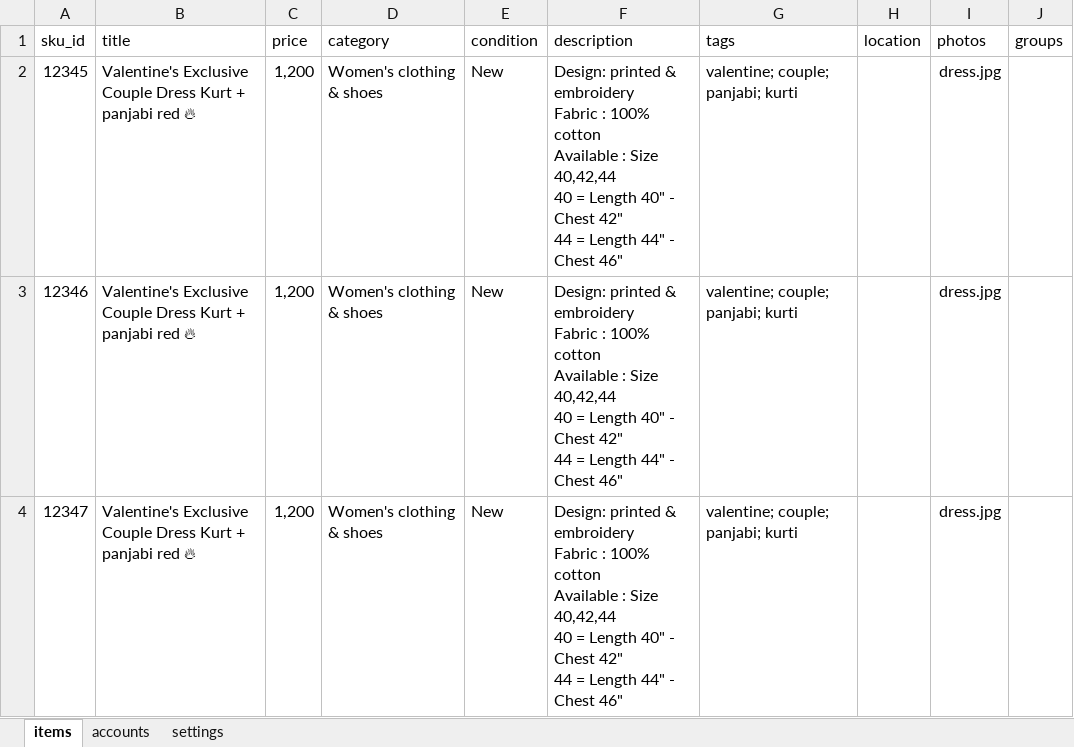
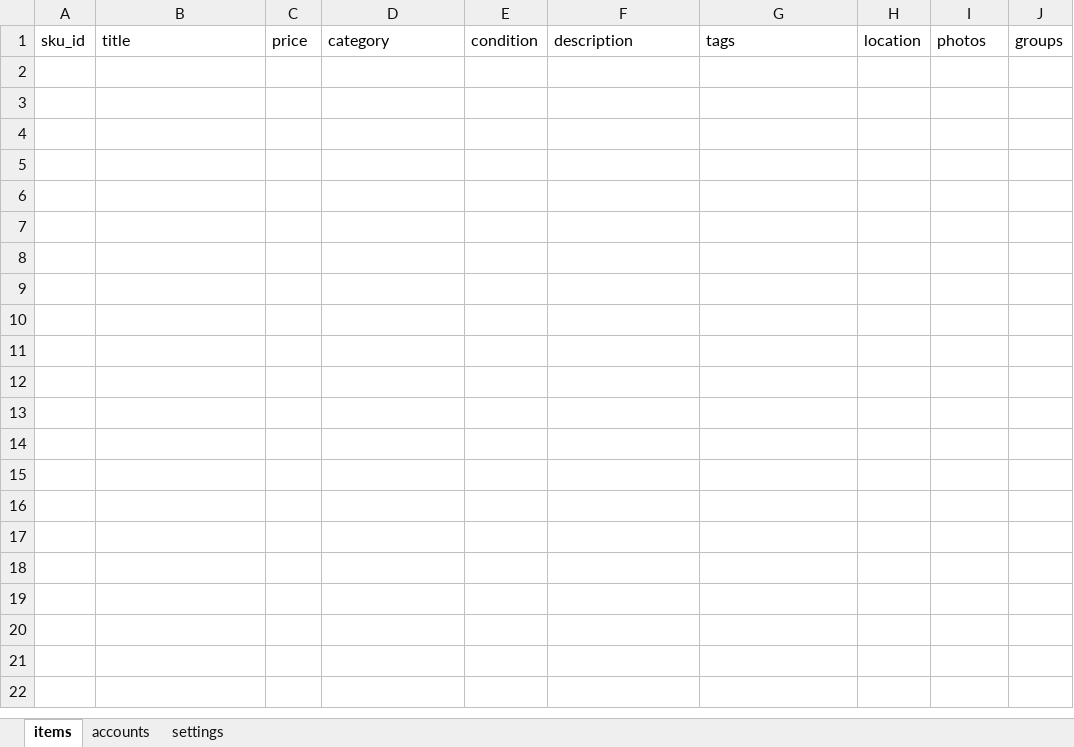
Before and after one commit to towfikul-islam/facebook-marketplace-autolisting-bot, an Excel workbook: inputs/products.xlsx, sheet items, drawn as a sheet; values as stored, in another font and other column widths than the file's, no borders; ↵ is a line break in a cell; the diff names each change by its address in the sheet, - before the commit and + after, or states it on an @@ line.

```diff
--- a/inputs/products.xlsx (sheet items)
+++ b/inputs/products.xlsx (sheet items)
-row 2: 12345 | Valentine's Exclusive Couple Dress Kurt + panjabi red 🔥 | 1,200 | Women's clothing & shoes | New | Design: printed & embroidery ↵ Fabric : 100% cotton ↵ Available : Size 40,42,44 ↵ 40 = Length 40" - Chest 42" ↵ 44 = Length 44" - Chest 46" | valentine; couple; panjabi; kurti |  | dress.jpg
-row 3: 12346 | Valentine's Exclusive Couple Dress Kurt + panjabi red 🔥 | 1,200 | Women's clothing & shoes | New | Design: printed & embroidery ↵ Fabric : 100% cotton ↵ Available : Size 40,42,44 ↵ 40 = Length 40" - Chest 42" ↵ 44 = Length 44" - Chest 46" | valentine; couple; panjabi; kurti |  | dress.jpg
-row 4: 12347 | Valentine's Exclusive Couple Dress Kurt + panjabi red 🔥 | 1,200 | Women's clothing & shoes | New | Design: printed & embroidery ↵ Fabric : 100% cotton ↵ Available : Size 40,42,44 ↵ 40 = Length 40" - Chest 42" ↵ 44 = Length 44" - Chest 46" | valentine; couple; panjabi; kurti |  | dress.jpg
```
Also changed, not shown: sheet accounts, 1 other file.
